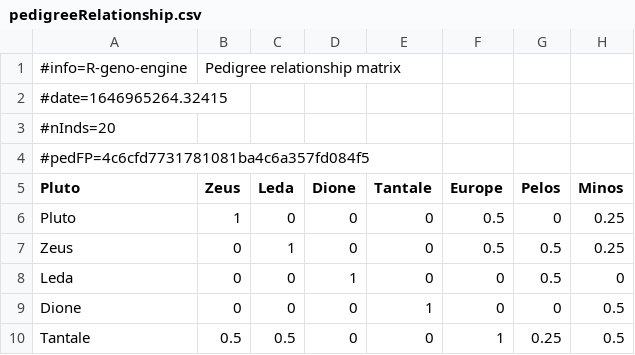
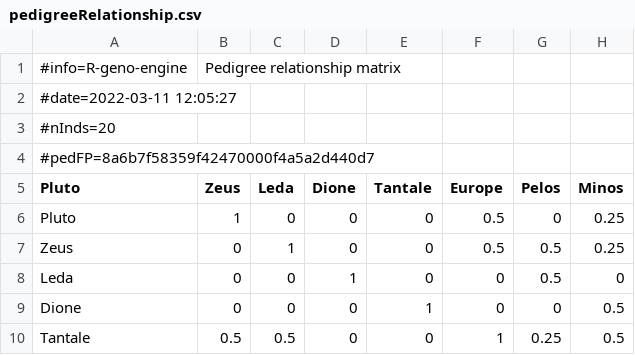
Before and after one commit to ut-biomet/r-geno-tools-engine, a CSV file: data/results/pedigreeRelationship.csv, drawn as a sheet; only a part is shown; the diff names each change by its address in the sheet, - before the commit and + after, or states it on an @@ line.

Commit message:
fix non-constant fingerprint for pedigree relationship

```diff
--- a/data/results/pedigreeRelationship.csv
+++ b/data/results/pedigreeRelationship.csv
-A2 (Pluto): #date=1646965264.32415
+A2 (Pluto): #date=2022-03-11 12:05:27
-A4 (Pluto): #pedFP=4c6cfd7731781081ba4c6a357fd084f5
+A4 (Pluto): #pedFP=8a6b7f58359f42470000f4a5a2d440d7
```
Also changed, not shown: 11 other files.
